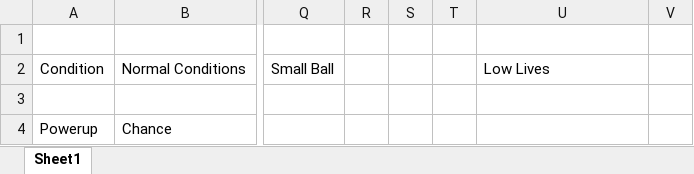
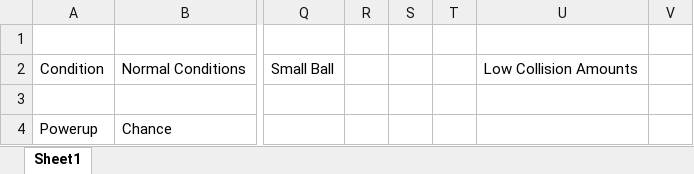
Before and after one commit to mattw6192/bricks, an Excel workbook: Bricks/BrickBreacker Probability Table.xlsx, sheet Sheet1, drawn as a sheet; only a part is shown, gaps mark what is left out; values as stored, in another font and other column widths than the file's, no borders; the diff names each change by its address in the sheet, - before the commit and + after, or states it on an @@ line.

Commit message:
updated excel sheet

```diff
--- a/Bricks/BrickBreacker Probability Table.xlsx (sheet Sheet1)
+++ b/Bricks/BrickBreacker Probability Table.xlsx (sheet Sheet1)
-U2: Low Lives
+U2: Low Collision Amounts
```
